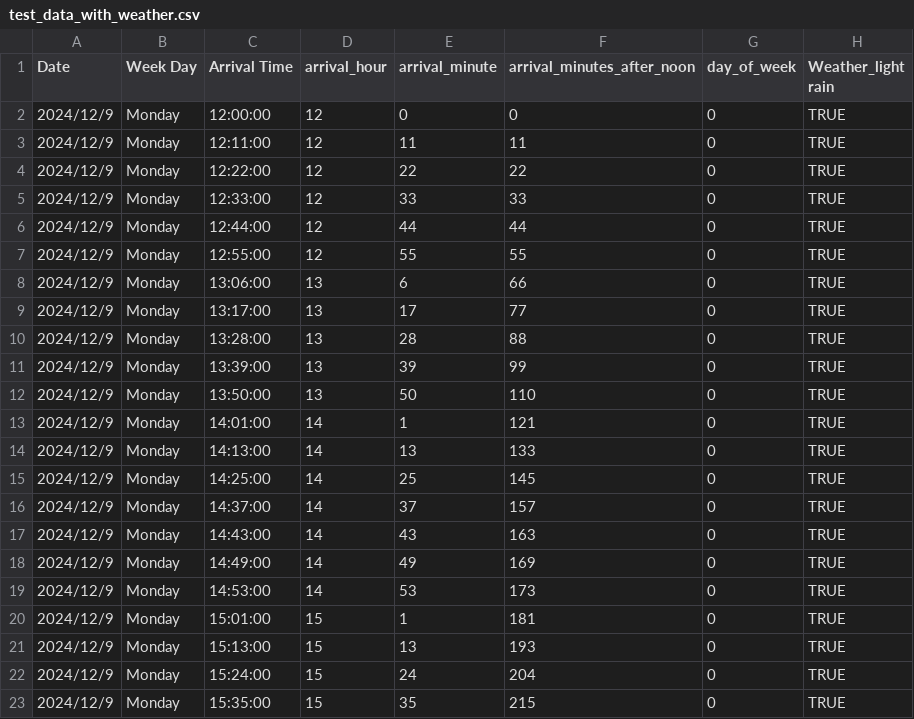
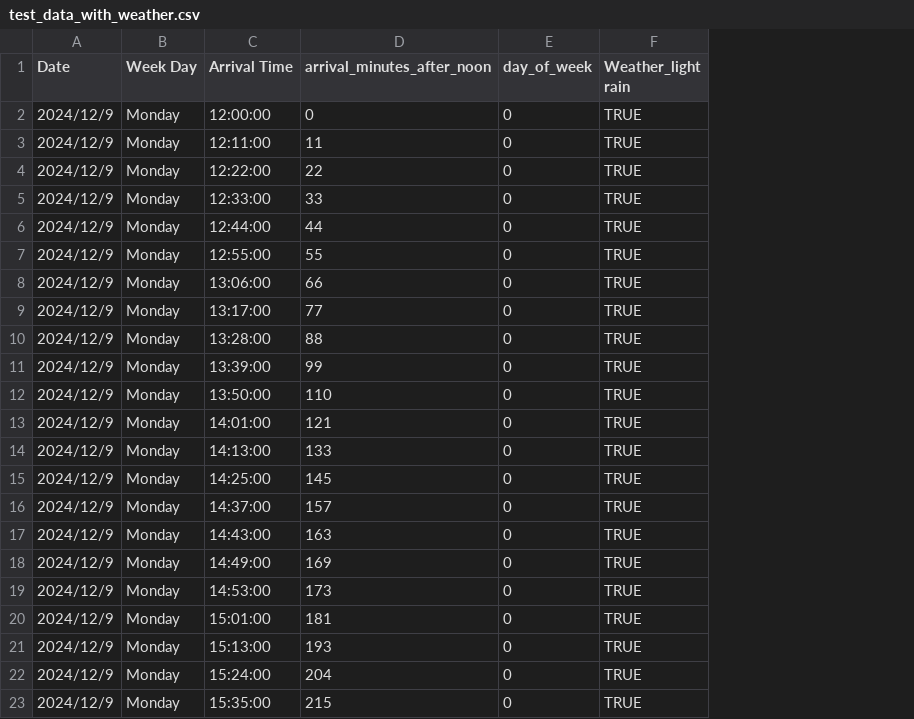
Before and after one commit to FlipW0rld/CS506_Project, a CSV file: test_data_with_weather.csv, drawn as a sheet; only a part is shown; the diff names each change by its address in the sheet, - before the commit and + after, or states it on an @@ line.

```diff
--- a/test_data_with_weather.csv
+++ b/test_data_with_weather.csv
-column D (arrival_hour), rows 2-23: 12 | 12 | 12 | 12 | 12 | 12 | 13 | 13 | 13 | 13 | 13 | 14 | 14 | 14 | 14 | 14 | 14 | 14 | 15 | 15 | 15 | 15
-column E (arrival_minute), rows 2-23: 0 | 11 | 22 | 33 | 44 | 55 | 6 | 17 | 28 | 39 | 50 | 1 | 13 | 25 | 37 | 43 | 49 | 53 | 1 | 13 | 24 | 35
```
Also changed, not shown: bus_arrival_schedule_with_weather.csv.
